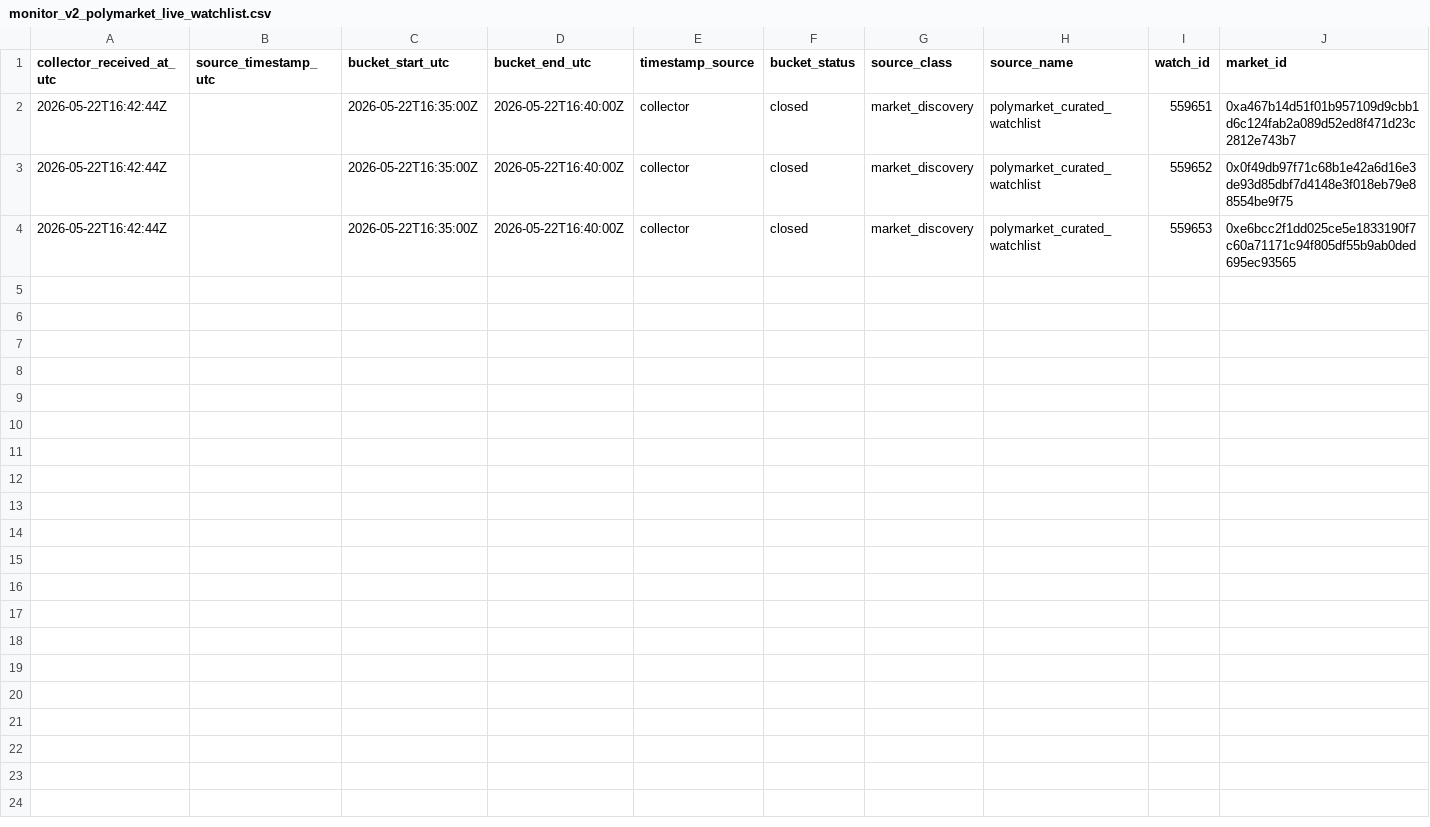
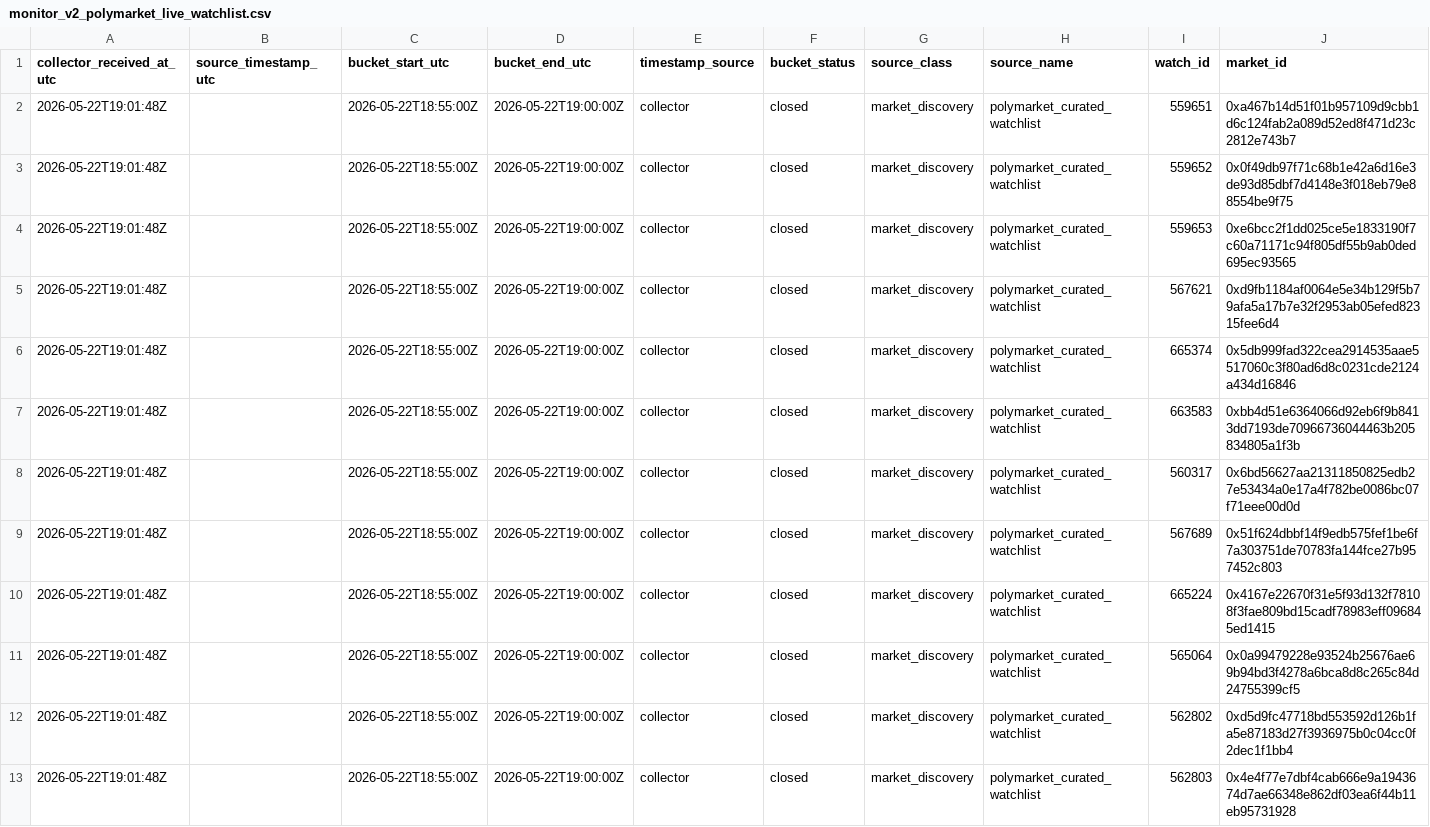
Before and after one commit to Pablozh123/multi-agent-orchestration-informational-efficiency, a CSV file: data/results/monitor_v2_polymarket_live_watchlist.csv, drawn as a sheet; only a part is shown; rows hold the shown columns only; the diff names each change by its address in the sheet, - before the commit and + after, or states it on an @@ line.

Commit message:
data: collect expanded polymarket watchlist baseline

```diff
--- a/data/results/monitor_v2_polymarket_live_watchlist.csv
+++ b/data/results/monitor_v2_polymarket_live_watchlist.csv
-A2:A4 (collector_received_at_utc): 2026-05-22T16:42:44Z
+A2:A4 (collector_received_at_utc): 2026-05-22T19:01:48Z
-C2:C4 (bucket_start_utc): 2026-05-22T16:35:00Z
+C2:C4 (bucket_start_utc): 2026-05-22T18:55:00Z
-D2:D4 (bucket_end_utc): 2026-05-22T16:40:00Z
+D2:D4 (bucket_end_utc): 2026-05-22T19:00:00Z
+row 5: 2026-05-22T19:01:48Z |  | 2026-05-22T18:55:00Z | 2026-05-22T19:00:00Z | collector | closed | market_discovery | polymarket_curated_watchlist | 567621 | 0xd9fb1184af0064e5e34b129f5b79afa5a17b7e32f2953ab05efed82315fee6d4
+row 6: 2026-05-22T19:01:48Z |  | 2026-05-22T18:55:00Z | 2026-05-22T19:00:00Z | collector | closed | market_discovery | polymarket_curated_watchlist | 665374 | 0x5db999fad322cea2914535aae5517060c3f80ad6d8c0231cde2124a434d16846
+row 7: 2026-05-22T19:01:48Z |  | 2026-05-22T18:55:00Z | 2026-05-22T19:00:00Z | collector | closed | market_discovery | polymarket_curated_watchlist | 663583 | 0xbb4d51e6364066d92eb6f9b8413dd7193de70966736044463b205834805a1f3b
+row 8: 2026-05-22T19:01:48Z |  | 2026-05-22T18:55:00Z | 2026-05-22T19:00:00Z | collector | closed | market_discovery | polymarket_curated_watchlist | 560317 | 0x6bd56627aa21311850825edb27e53434a0e17a4f782be0086bc07f71eee00d0d
+row 9: 2026-05-22T19:01:48Z |  | 2026-05-22T18:55:00Z | 2026-05-22T19:00:00Z | collector | closed | market_discovery | polymarket_curated_watchlist | 567689 | 0x51f624dbbf14f9edb575fef1be6f7a303751de70783fa144fce27b957452c803
+row 10: 2026-05-22T19:01:48Z |  | 2026-05-22T18:55:00Z | 2026-05-22T19:00:00Z | collector | closed | market_discovery | polymarket_curated_watchlist | 665224 | 0x4167e22670f31e5f93d132f78108f3fae809bd15cadf78983eff096845ed1415
+row 11: 2026-05-22T19:01:48Z |  | 2026-05-22T18:55:00Z | 2026-05-22T19:00:00Z | collector | closed | market_discovery | polymarket_curated_watchlist | 565064 | 0x0a99479228e93524b25676ae69b94bd3f4278a6bca8d8c265c84d24755399cf5
+row 12: 2026-05-22T19:01:48Z |  | 2026-05-22T18:55:00Z | 2026-05-22T19:00:00Z | collector | closed | market_discovery | polymarket_curated_watchlist | 562802 | 0xd5d9fc47718bd553592d126b1fa5e87183d27f3936975b0c04cc0f2dec1f1bb4
+row 13: 2026-05-22T19:01:48Z |  | 2026-05-22T18:55:00Z | 2026-05-22T19:00:00Z | collector | closed | market_discovery | polymarket_curated_watchlist | 562803 | 0x4e4f77e7dbf4cab666e9a1943674d7ae66348e862df03ea6f44b11eb95731928
```
Also changed, not shown: 21 other files.
